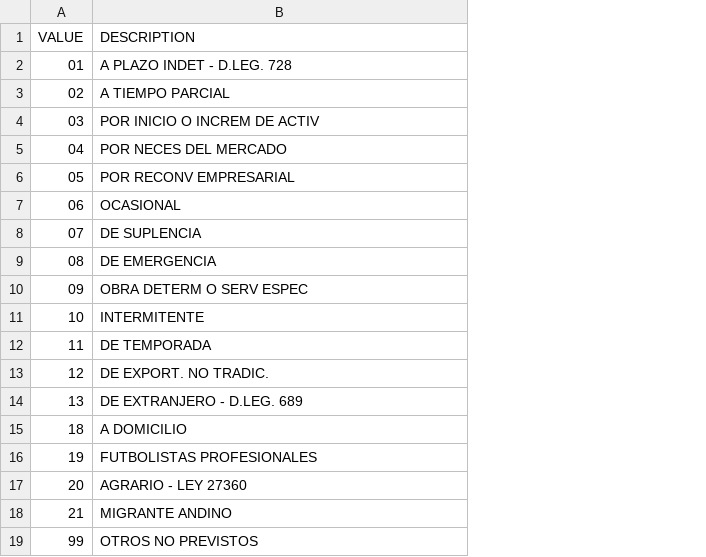
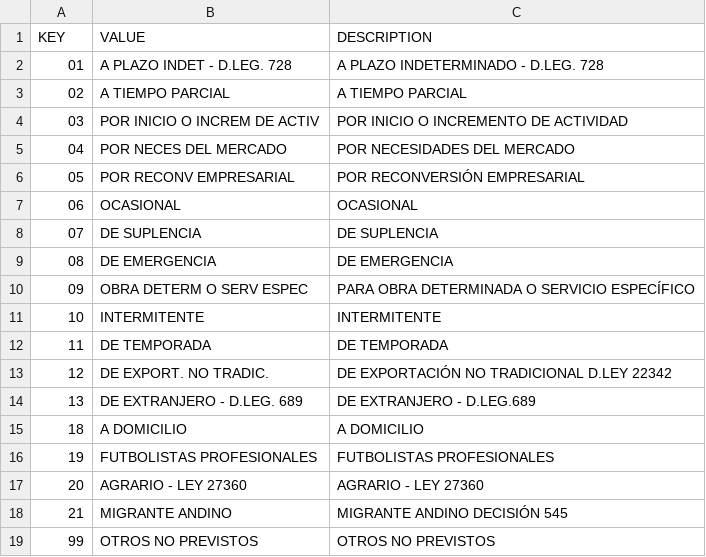
Before and after one commit to eFaps/eFapsApp-HumanResource, a CSV file: src/main/efaps/Data/AttrDef_Contract.csv, drawn as a sheet; addresses are those after the commit; the diff names each change by its address in the sheet, - before the commit and + after, or states it on an @@ line.

```diff
--- a/src/main/efaps/Data/AttrDef_Contract.csv
+++ b/src/main/efaps/Data/AttrDef_Contract.csv
+column B (VALUE), rows 2-19: A PLAZO INDET - D.LEG. 728 | A TIEMPO PARCIAL | POR INICIO O INCREM DE ACTIV | POR NECES DEL MERCADO | POR RECONV EMPRESARIAL | OCASIONAL | DE SUPLENCIA | DE EMERGENCIA | OBRA DETERM O SERV ESPEC | INTERMITENTE | DE TEMPORADA | DE EXPORT. NO TRADIC. | DE EXTRANJERO - D.LEG. 689 | A DOMICILIO | FUTBOLISTAS PROFESIONALES | AGRARIO - LEY 27360 | MIGRANTE ANDINO | OTROS NO PREVISTOS
-A1: VALUE
+A1: KEY
-C2 (DESCRIPTION): A PLAZO INDET - D.LEG. 728
+C2 (DESCRIPTION): A PLAZO INDETERMINADO - D.LEG. 728
-C4 (DESCRIPTION): POR INICIO O INCREM DE ACTIV
+C4 (DESCRIPTION): POR INICIO O INCREMENTO DE ACTIVIDAD
-C5 (DESCRIPTION): POR NECES DEL MERCADO
+C5 (DESCRIPTION): POR NECESIDADES DEL MERCADO
-C6 (DESCRIPTION): POR RECONV EMPRESARIAL
+C6 (DESCRIPTION): POR RECONVERSIÓN EMPRESARIAL
-C10 (DESCRIPTION): OBRA DETERM O SERV ESPEC
+C10 (DESCRIPTION): PARA OBRA DETERMINADA O SERVICIO ESPECÍFICO
-C13 (DESCRIPTION): DE EXPORT. NO TRADIC.
+C13 (DESCRIPTION): DE EXPORTACIÓN NO TRADICIONAL D.LEY 22342
-C14 (DESCRIPTION): DE EXTRANJERO - D.LEG. 689
+C14 (DESCRIPTION): DE EXTRANJERO - D.LEG.689
-C18 (DESCRIPTION): MIGRANTE ANDINO
+C18 (DESCRIPTION): MIGRANTE ANDINO DECISIÓN 545
```
Also changed, not shown: src/main/efaps/Data/AttrDef_Education.csv, src/main/efaps/Data/AttrDef_EmployeeType.csv, 27 other files.
